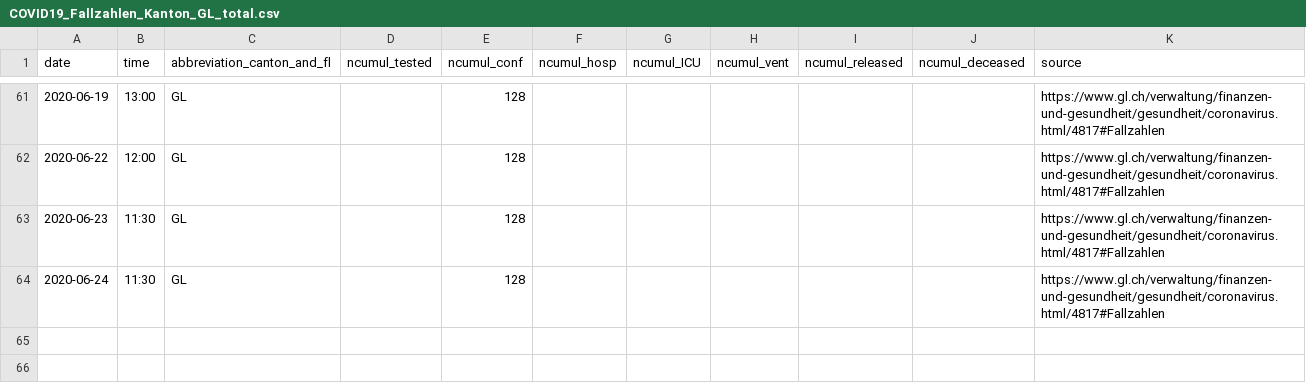
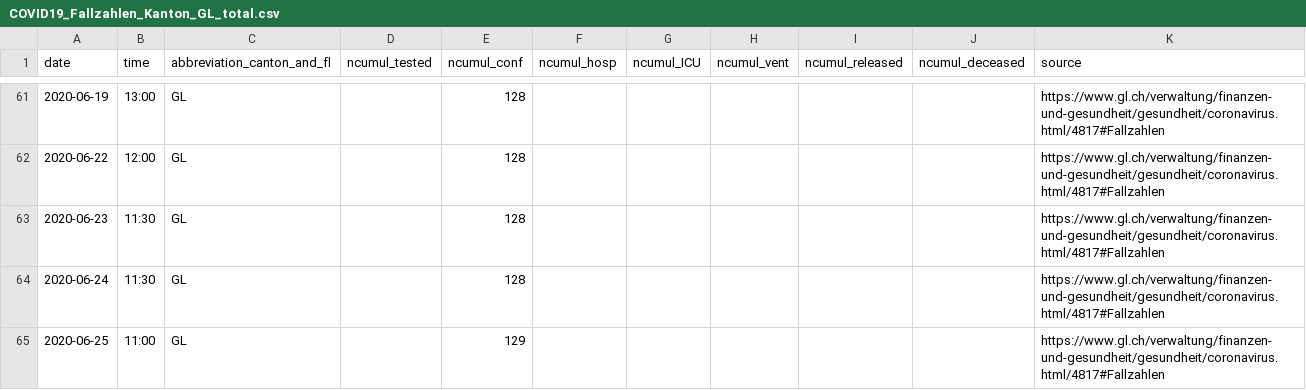
Before and after one commit to cclauss/covid_19, a CSV file: fallzahlen_kanton_total_csv/COVID19_Fallzahlen_Kanton_GL_total.csv, drawn as a sheet; only a part is shown, gaps mark what is left out.

```diff
--- a/fallzahlen_kanton_total_csv/COVID19_Fallzahlen_Kanton_GL_total.csv
+++ b/fallzahlen_kanton_total_csv/COVID19_Fallzahlen_Kanton_GL_total.csv
@@ -64 +64,2 @@ date,time,abbreviation_canton_and_fl,ncumul_tested,ncumul_conf,ncumul_hosp,ncumu
 2020-06-24,11:30,GL,"",128,"","","","","",https://www.gl.ch/verwaltung/finanzen-und-gesundheit/gesundheit/coronavirus.html/4817#Fallzahlen
+2020-06-25,11:00,GL,"",129,"","","","","",https://www.gl.ch/verwaltung/finanzen-und-gesundheit/gesundheit/coronavirus.html/4817#Fallzahlen
```
